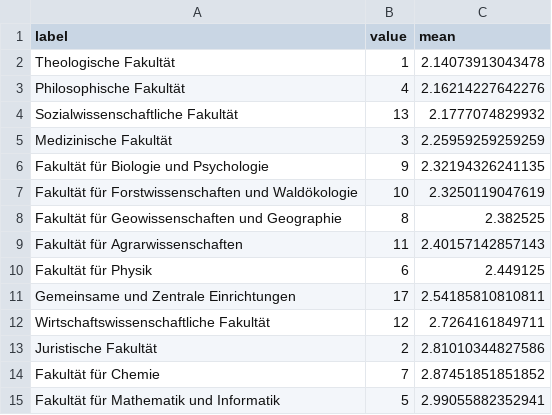
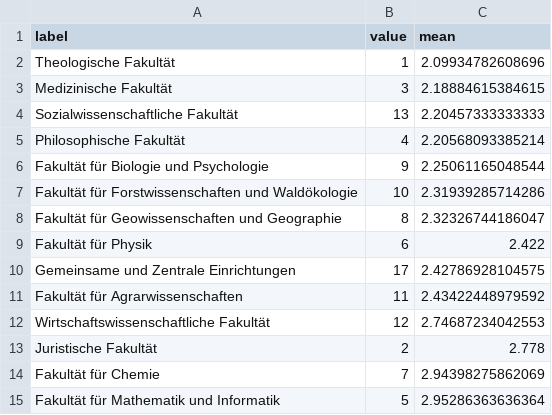
Before and after one commit to MartinWut/Repo1, a CSV file: WS1718_faculty_means.csv, drawn as a sheet.

```diff
--- a/WS1718_faculty_means.csv
+++ b/WS1718_faculty_means.csv
@@ -1,15 +1,15 @@
 "label","value","mean"
-"Theologische Fakultät",1,2.14073913043478
-"Philosophische Fakultät ",4,2.16214227642276
-"Sozialwissenschaftliche Fakultät",13,2.1777074829932
-"Medizinische Fakultät ",3,2.25959259259259
-"Fakultät für Biologie und Psychologie",9,2.32194326241135
-"Fakultät für Forstwissenschaften und Waldökologie",10,2.3250119047619
-"Fakultät für Geowissenschaften und Geographie",8,2.382525
-"Fakultät für Agrarwissenschaften",11,2.40157142857143
-"Fakultät für Physik",6,2.449125
-"Gemeinsame und Zentrale Einrichtungen",17,2.54185810810811
-"Wirtschaftswissenschaftliche Fakultät",12,2.7264161849711
-"Juristische Fakultät",2,2.81010344827586
-"Fakultät für Chemie ",7,2.87451851851852
-"Fakultät für Mathematik und Informatik",5,2.99055882352941
+"Theologische Fakultät",1,2.09934782608696
+"Medizinische Fakultät ",3,2.18884615384615
+"Sozialwissenschaftliche Fakultät",13,2.20457333333333
+"Philosophische Fakultät ",4,2.20568093385214
+"Fakultät für Biologie und Psychologie",9,2.25061165048544
+"Fakultät für Forstwissenschaften und Waldökologie",10,2.31939285714286
+"Fakultät für Geowissenschaften und Geographie",8,2.32326744186047
+"Fakultät für Physik",6,2.422
+"Gemeinsame und Zentrale Einrichtungen",17,2.42786928104575
+"Fakultät für Agrarwissenschaften",11,2.43422448979592
+"Wirtschaftswissenschaftliche Fakultät",12,2.74687234042553
+"Juristische Fakultät",2,2.778
+"Fakultät für Chemie ",7,2.94398275862069
+"Fakultät für Mathematik und Informatik",5,2.95286363636364
```
